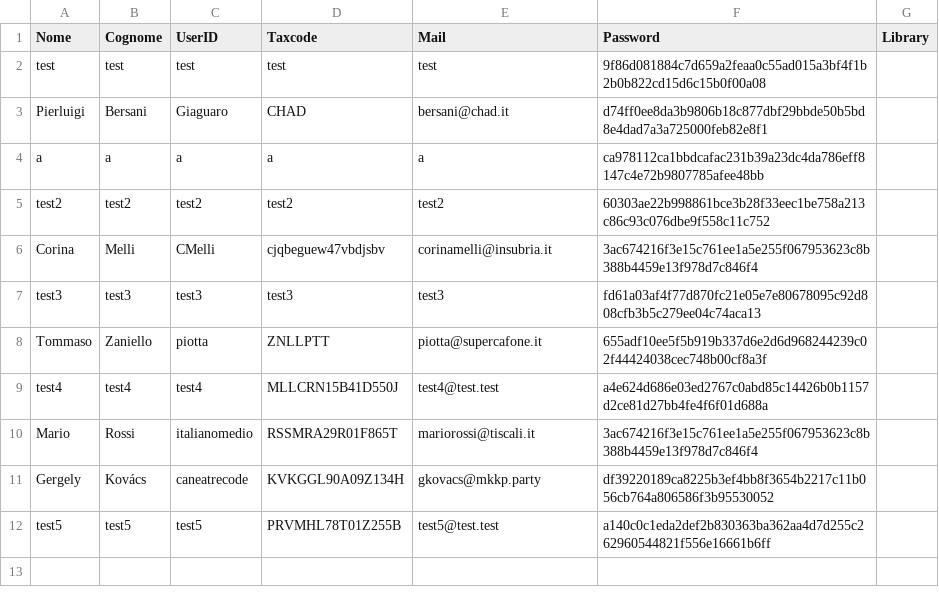
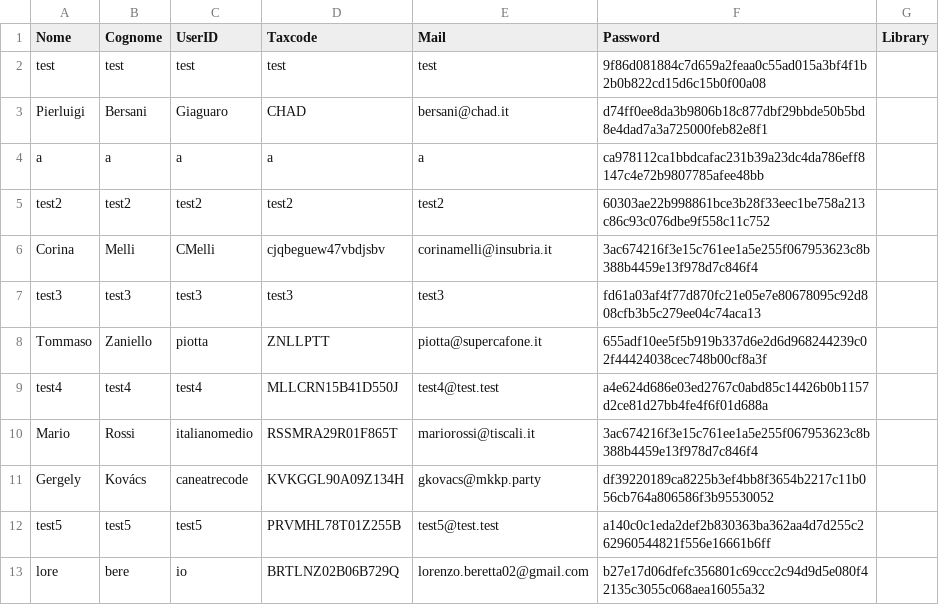
Before and after one commit to angelo-penafiel/bookrecommender, a CSV file: data/Database/UtentiRegistrati.csv, drawn as a sheet; the diff names each change by its address in the sheet, - before the commit and + after, or states it on an @@ line.

```diff
--- a/data/Database/UtentiRegistrati.csv
+++ b/data/Database/UtentiRegistrati.csv
+row 13: lore | bere | io | BRTLNZ02B06B729Q | lorenzo.beretta02@gmail.com | b27e17d06dfefc356801c69ccc2c94d9d5e080f42135c3055c068aea16055a32
```
Also changed, not shown: data/Librerie.dati.csv, 3 other files.
